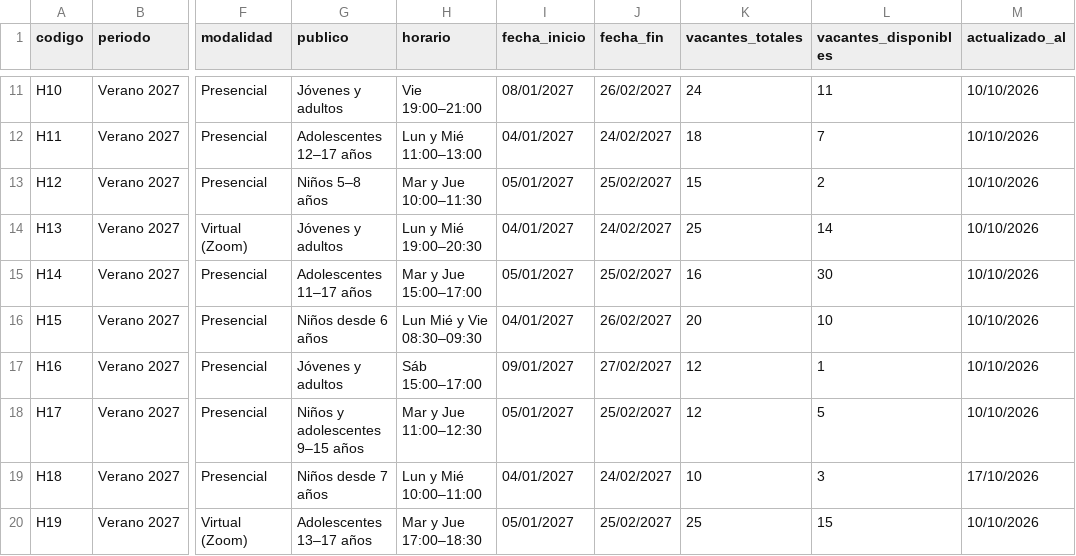
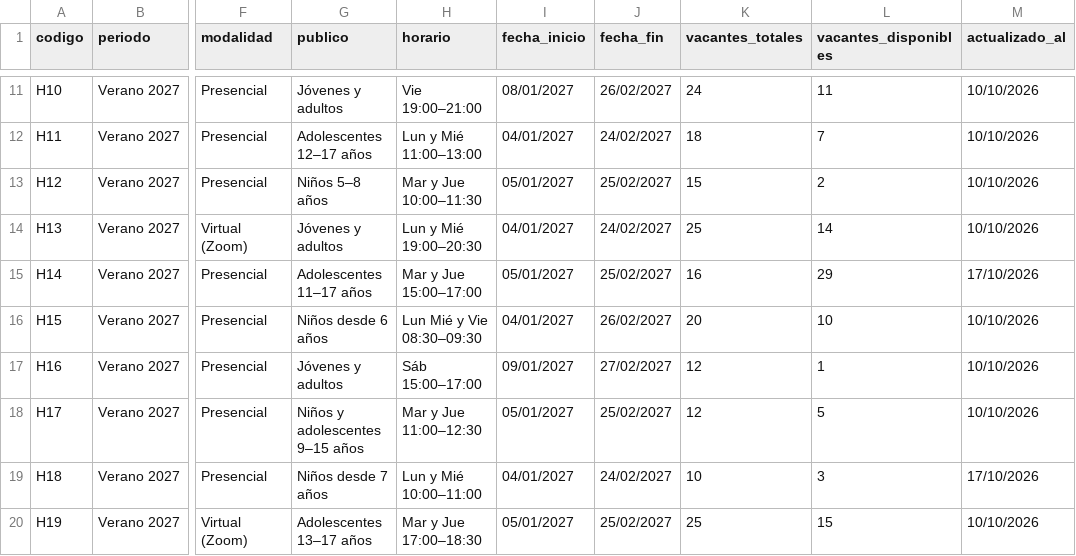
Before and after one commit to mych21/IS302-Inteligencia-Artificial, a CSV file: src/agent-framework-agent-basic-responses/datos/vacantes.csv, drawn as a sheet; only a part is shown, gaps mark what is left out; the diff names each change by its address in the sheet, - before the commit and + after, or states it on an @@ line.

```diff
--- a/src/agent-framework-agent-basic-responses/datos/vacantes.csv
+++ b/src/agent-framework-agent-basic-responses/datos/vacantes.csv
-L15 (vacantes_disponibles): 30
+L15 (vacantes_disponibles): 29
-M15 (actualizado_al): 10/10/2026
+M15 (actualizado_al): 17/10/2026
```
Also changed, not shown: src/agent-framework-agent-basic-responses/evaluacion/resultados.csv, src/agent-framework-agent-basic-responses/restringido/alumnos_sinteticos.csv, 5 other files.
